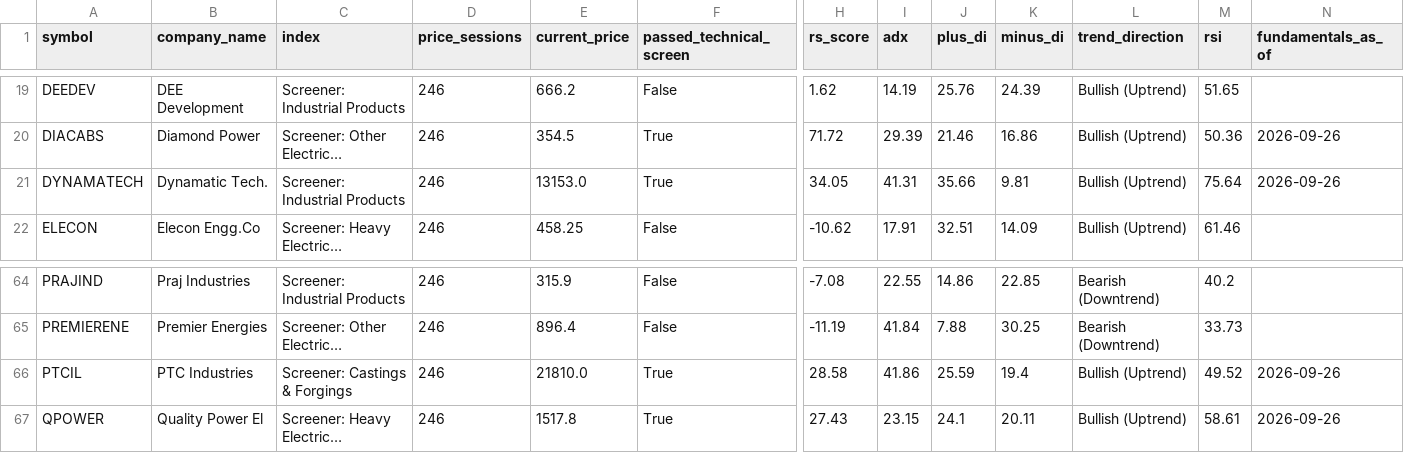
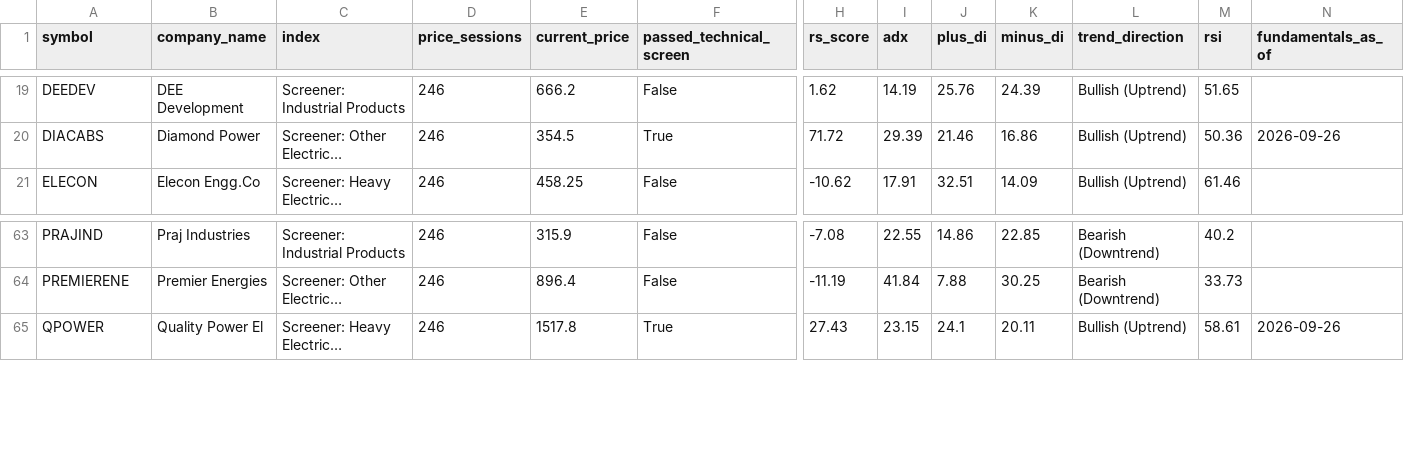
Before and after one commit to shambo1597-afk/capex-infra-portfolio, a CSV file: output/capital_goods_full_screen.csv, drawn as a sheet; only a part is shown, gaps mark what is left out; long unchanged cells end in …; rows hold the shown columns only; the diff names each change by its address in the sheet, - before the commit and + after, or states it on an @@ line.

```diff
--- a/output/capital_goods_full_screen.csv
+++ b/output/capital_goods_full_screen.csv
-row 21: DYNAMATECH | Dynamatic Tech. | Screener: Industrial Products | 246 | 13153.0 | True | 34.05 | 41.31 | 35.66 | 9.81 | Bullish (Uptrend) | 75.64 | 2026-09-26
-row 66: PTCIL | PTC Industries | Screener: Castings & Forgings | 246 | 21810.0 | True | 28.58 | 41.86 | 25.59 | 19.4 | Bullish (Uptrend) | 49.52 | 2026-09-26
```
Also changed, not shown: output/capital_goods_full_review_table.csv, output/cement_full_review_table.csv, 38 other files.
